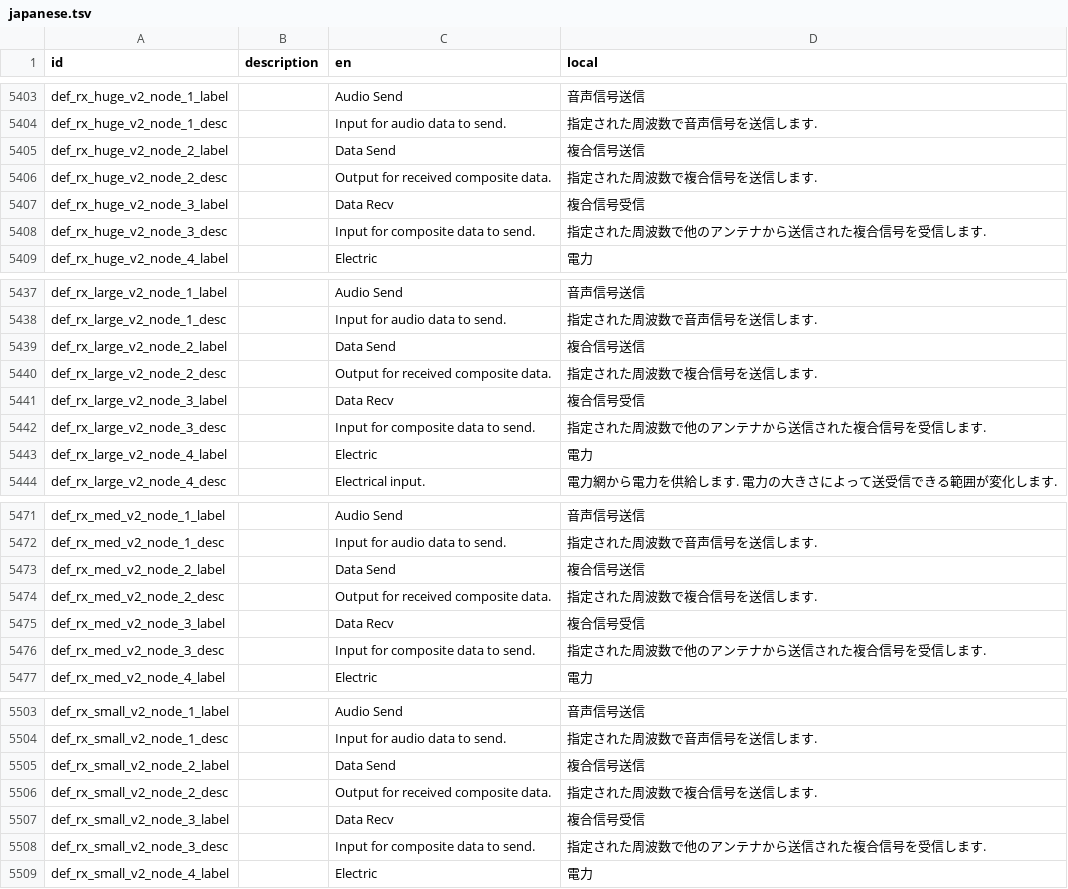
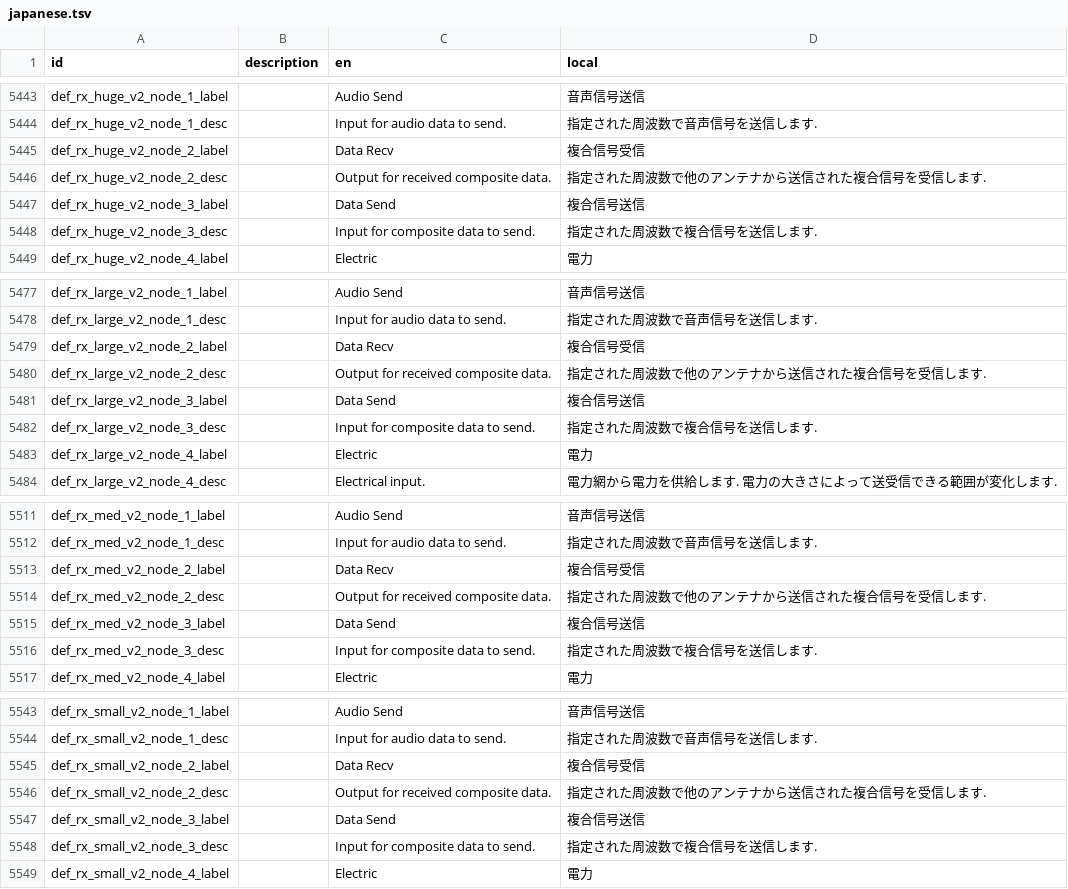
Before and after one commit to Gakuto1112/Stormworks-JapaneseTranslation, a TSV file: japanese.tsv, drawn as a sheet; only a part is shown, gaps mark what is left out; the diff covers the shown part only.

```diff
--- a/japanese.tsv
+++ b/japanese.tsv
@@ -5404,6 +5444,6 @@ def_rx_huge_v2_node_1_label		Audio Send	音声信号送信
 def_rx_huge_v2_node_1_desc		Input for audio data to send.	指定された周波数で音声信号を送信します.
-def_rx_huge_v2_node_2_label		Data Send	複合信号送信
-def_rx_huge_v2_node_2_desc		Output for received composite data.	指定された周波数で複合信号を送信します.
-def_rx_huge_v2_node_3_label		Data Recv	複合信号受信
-def_rx_huge_v2_node_3_desc		Input for composite data to send.	指定された周波数で他のアンテナから送信された複合信号を受信します.
+def_rx_huge_v2_node_2_label		Data Recv	複合信号受信
+def_rx_huge_v2_node_2_desc		Output for received composite data.	指定された周波数で他のアンテナから送信された複合信号を受信します.
+def_rx_huge_v2_node_3_label		Data Send	複合信号送信
+def_rx_huge_v2_node_3_desc		Input for composite data to send.	指定された周波数で複合信号を送信します.
 def_rx_huge_v2_node_4_label		Electric	電力
@@ -5438,6 +5478,6 @@ def_rx_large_v2_node_1_label		Audio Send	音声信号送信
 def_rx_large_v2_node_1_desc		Input for audio data to send.	指定された周波数で音声信号を送信します.
-def_rx_large_v2_node_2_label		Data Send	複合信号送信
-def_rx_large_v2_node_2_desc		Output for received composite data.	指定された周波数で複合信号を送信します.
-def_rx_large_v2_node_3_label		Data Recv	複合信号受信
-def_rx_large_v2_node_3_desc		Input for composite data to send.	指定された周波数で他のアンテナから送信された複合信号を受信します.
+def_rx_large_v2_node_2_label		Data Recv	複合信号受信
+def_rx_large_v2_node_2_desc		Output for received composite data.	指定された周波数で他のアンテナから送信された複合信号を受信します.
+def_rx_large_v2_node_3_label		Data Send	複合信号送信
+def_rx_large_v2_node_3_desc		Input for composite data to send.	指定された周波数で複合信号を送信します.
 def_rx_large_v2_node_4_label		Electric	電力
@@ -5472,6 +5512,6 @@ def_rx_med_v2_node_1_label		Audio Send	音声信号送信
 def_rx_med_v2_node_1_desc		Input for audio data to send.	指定された周波数で音声信号を送信します.
-def_rx_med_v2_node_2_label		Data Send	複合信号送信
-def_rx_med_v2_node_2_desc		Output for received composite data.	指定された周波数で複合信号を送信します.
-def_rx_med_v2_node_3_label		Data Recv	複合信号受信
-def_rx_med_v2_node_3_desc		Input for composite data to send.	指定された周波数で他のアンテナから送信された複合信号を受信します.
+def_rx_med_v2_node_2_label		Data Recv	複合信号受信
+def_rx_med_v2_node_2_desc		Output for received composite data.	指定された周波数で他のアンテナから送信された複合信号を受信します.
+def_rx_med_v2_node_3_label		Data Send	複合信号送信
+def_rx_med_v2_node_3_desc		Input for composite data to send.	指定された周波数で複合信号を送信します.
 def_rx_med_v2_node_4_label		Electric	電力
@@ -5504,6 +5544,6 @@ def_rx_small_v2_node_1_label		Audio Send	音声信号送信
 def_rx_small_v2_node_1_desc		Input for audio data to send.	指定された周波数で音声信号を送信します.
-def_rx_small_v2_node_2_label		Data Send	複合信号送信
-def_rx_small_v2_node_2_desc		Output for received composite data.	指定された周波数で複合信号を送信します.
-def_rx_small_v2_node_3_label		Data Recv	複合信号受信
-def_rx_small_v2_node_3_desc		Input for composite data to send.	指定された周波数で他のアンテナから送信された複合信号を受信します.
+def_rx_small_v2_node_2_label		Data Recv	複合信号受信
+def_rx_small_v2_node_2_desc		Output for received composite data.	指定された周波数で他のアンテナから送信された複合信号を受信します.
+def_rx_small_v2_node_3_label		Data Send	複合信号送信
+def_rx_small_v2_node_3_desc		Input for composite data to send.	指定された周波数で複合信号を送信します.
 def_rx_small_v2_node_4_label		Electric	電力
```
Also changed, not shown: 40 added rows and 2 edited cells elsewhere in this file, 1 other file.
